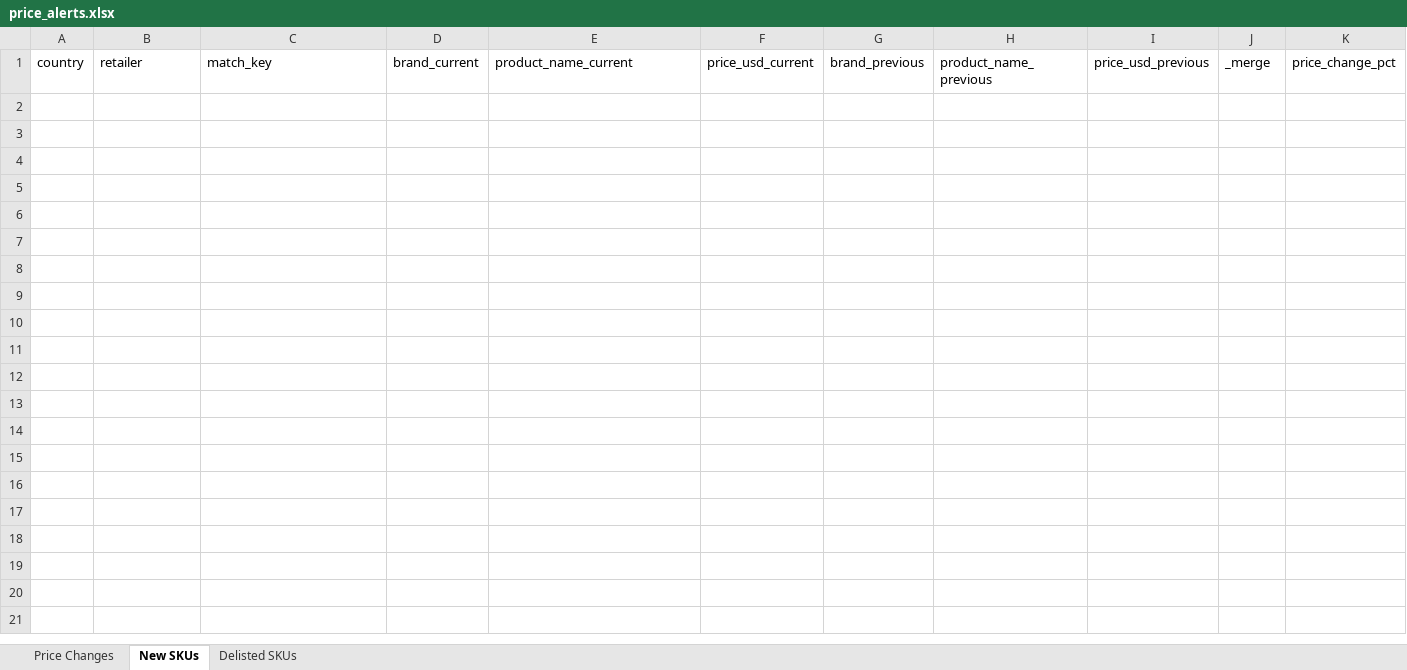
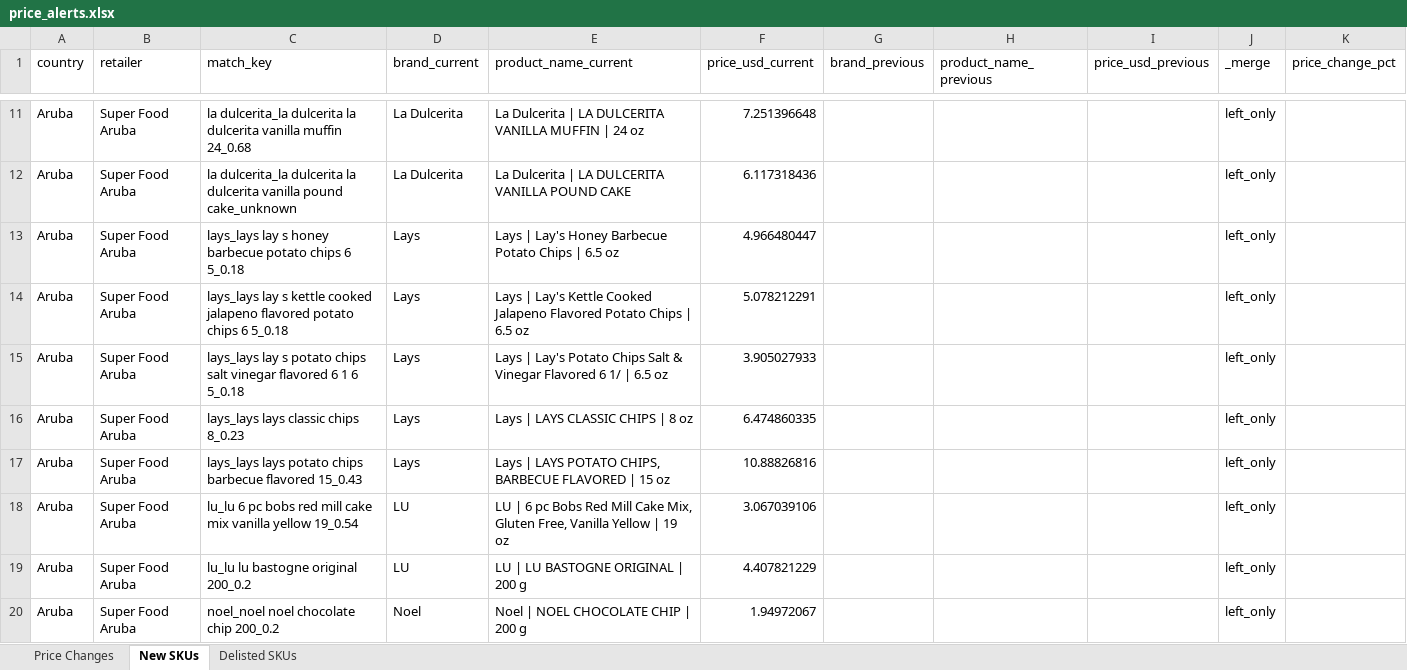
Before and after one commit to Colmau1971/caribbean_retail_ai, an Excel workbook: streamlit_data/price_alerts.xlsx, sheet New SKUs, drawn as a sheet; only a part is shown, gaps mark what is left out; values as stored, in another font and other column widths than the file's, no borders; the diff covers the shown part only; the diff names each change by its address in the sheet, - before the commit and + after, or states it on an @@ line.

```diff
--- a/streamlit_data/price_alerts.xlsx (sheet New SKUs)
+++ b/streamlit_data/price_alerts.xlsx (sheet New SKUs)
+row 11: Aruba | Super Food Aruba | la dulcerita_la dulcerita la dulcerita vanilla muffin 24_0.68 | La Dulcerita | La Dulcerita | LA DULCERITA VANILLA MUFFIN | 24 oz | 7.251396648 |  |  |  | left_only
+row 12: Aruba | Super Food Aruba | la dulcerita_la dulcerita la dulcerita vanilla pound cake_unknown | La Dulcerita | La Dulcerita | LA DULCERITA VANILLA POUND CAKE | 6.117318436 |  |  |  | left_only
+row 13: Aruba | Super Food Aruba | lays_lays lay s honey barbecue potato chips 6 5_0.18 | Lays | Lays | Lay's Honey Barbecue Potato Chips | 6.5 oz | 4.966480447 |  |  |  | left_only
+row 14: Aruba | Super Food Aruba | lays_lays lay s kettle cooked jalapeno flavored potato chips 6 5_0.18 | Lays | Lays | Lay's Kettle Cooked Jalapeno Flavored Potato Chips | 6.5 oz | 5.078212291 |  |  |  | left_only
+row 15: Aruba | Super Food Aruba | lays_lays lay s potato chips salt vinegar flavored 6 1 6 5_0.18 | Lays | Lays | Lay's Potato Chips Salt & Vinegar Flavored 6 1/ | 6.5 oz | 3.905027933 |  |  |  | left_only
+row 16: Aruba | Super Food Aruba | lays_lays lays classic chips 8_0.23 | Lays | Lays | LAYS CLASSIC CHIPS | 8 oz | 6.474860335 |  |  |  | left_only
+row 17: Aruba | Super Food Aruba | lays_lays lays potato chips barbecue flavored 15_0.43 | Lays | Lays | LAYS POTATO CHIPS, BARBECUE FLAVORED | 15 oz | 10.88826816 |  |  |  | left_only
+row 18: Aruba | Super Food Aruba | lu_lu 6 pc bobs red mill cake mix vanilla yellow 19_0.54 | LU | LU | 6 pc Bobs Red Mill Cake Mix, Gluten Free, Vanilla Yellow | 19 oz | 3.067039106 |  |  |  | left_only
+row 19: Aruba | Super Food Aruba | lu_lu lu bastogne original 200_0.2 | LU | LU | LU BASTOGNE ORIGINAL | 200 g | 4.407821229 |  |  |  | left_only
+row 20: Aruba | Super Food Aruba | noel_noel noel chocolate chip 200_0.2 | Noel | Noel | NOEL CHOCOLATE CHIP | 200 g | 1.94972067 |  |  |  | left_only
```
Also changed, not shown: 94 added rows elsewhere in this sheet, sheet Delisted SKUs, sheet Price Changes, streamlit_data/caribbean_master_latest.xlsx, streamlit_data/regional_insights.xlsx, 1 other file.
